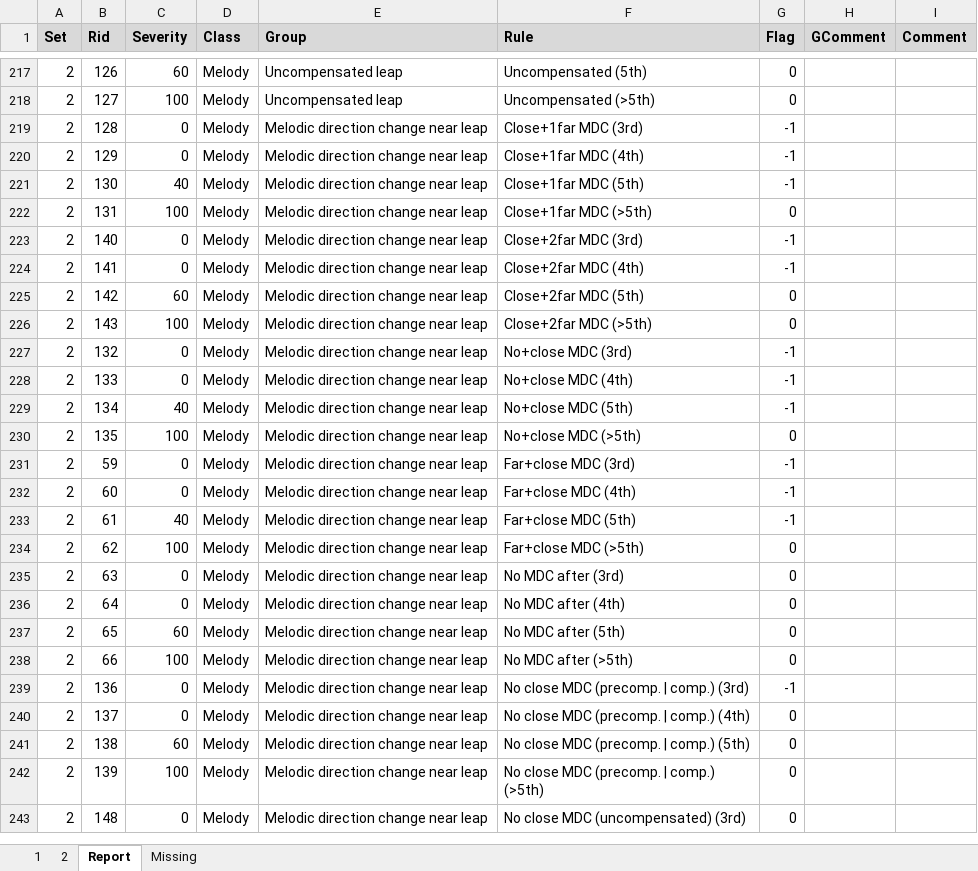
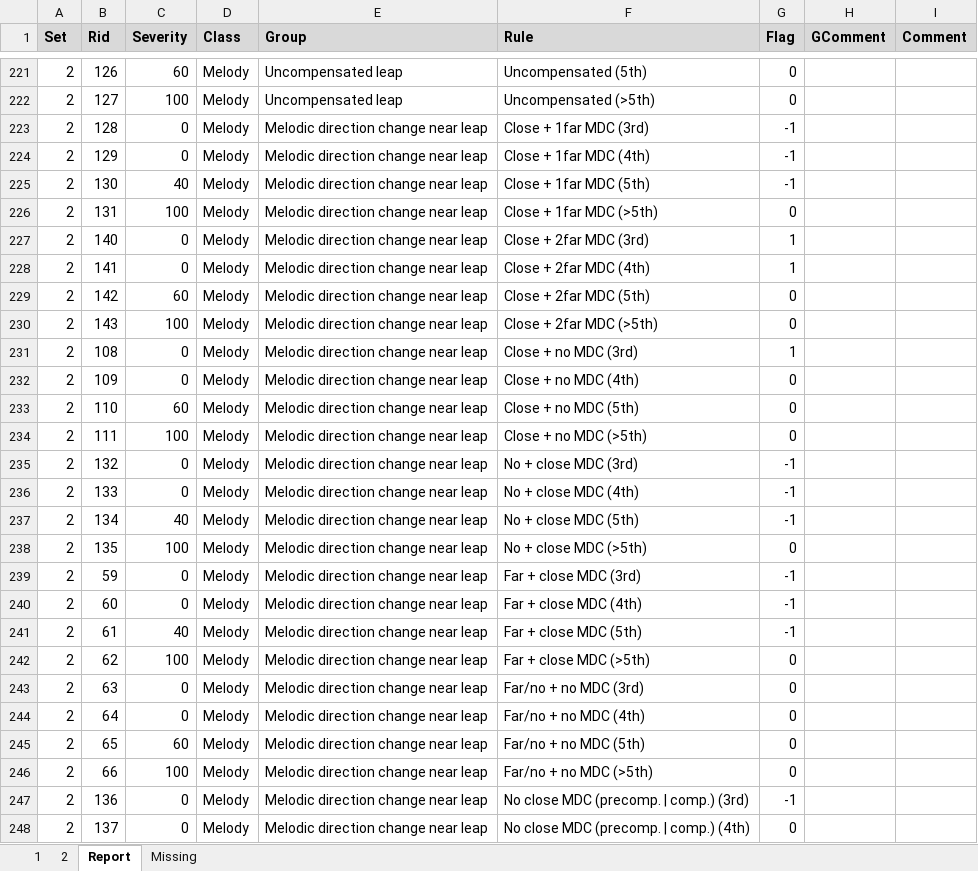
Before and after one commit to rualark/MGen, an Excel workbook: MGen/configs/GenCF1/include/rules.xlsm, sheet Report, drawn as a sheet; only a part is shown, gaps mark what is left out; the shorter side is filled out with more unchanged rows; values as stored, in another font and other column widths than the file's, no borders; addresses are those after the commit; the diff covers the shown part only; the diff names each change by its address in the sheet, - before the commit and + after, or states it on an @@ line.

Commit message:
CF1: Divided "No MDC after" rule into "Close+no" and "Far/no+no". Fixed mdc2 far2 bug (no recognized as far2)

```diff
--- a/MGen/configs/GenCF1/include/rules.xlsm (sheet Report)
+++ b/MGen/configs/GenCF1/include/rules.xlsm (sheet Report)
-F223 (Rule): Close+1far MDC (3rd)
+F223 (Rule): Close + 1far MDC (3rd)
-F224 (Rule): Close+1far MDC (4th)
+F224 (Rule): Close + 1far MDC (4th)
-F225 (Rule): Close+1far MDC (5th)
+F225 (Rule): Close + 1far MDC (5th)
-F226 (Rule): Close+1far MDC (>5th)
+F226 (Rule): Close + 1far MDC (>5th)
-F227 (Rule): Close+2far MDC (3rd)
+F227 (Rule): Close + 2far MDC (3rd)
-G227:G228 (Flag): -1
+G227:G228 (Flag): 1
-F228 (Rule): Close+2far MDC (4th)
+F228 (Rule): Close + 2far MDC (4th)
-F229 (Rule): Close+2far MDC (5th)
+F229 (Rule): Close + 2far MDC (5th)
-F230 (Rule): Close+2far MDC (>5th)
+F230 (Rule): Close + 2far MDC (>5th)
+row 231: 2 | 108 | 0 | Melody | Melodic direction change near leap | Close + no MDC (3rd) | 1
+row 232: 2 | 109 | 0 | Melody | Melodic direction change near leap | Close + no MDC (4th) | 0
+row 233: 2 | 110 | 60 | Melody | Melodic direction change near leap | Close + no MDC (5th) | 0
+row 234: 2 | 111 | 100 | Melody | Melodic direction change near leap | Close + no MDC (>5th) | 0
-F235 (Rule): No+close MDC (3rd)
+F235 (Rule): No + close MDC (3rd)
-F236 (Rule): No+close MDC (4th)
+F236 (Rule): No + close MDC (4th)
-F237 (Rule): No+close MDC (5th)
+F237 (Rule): No + close MDC (5th)
-F238 (Rule): No+close MDC (>5th)
+F238 (Rule): No + close MDC (>5th)
-F239 (Rule): Far+close MDC (3rd)
+F239 (Rule): Far + close MDC (3rd)
-F240 (Rule): Far+close MDC (4th)
+F240 (Rule): Far + close MDC (4th)
-F241 (Rule): Far+close MDC (5th)
+F241 (Rule): Far + close MDC (5th)
-F242 (Rule): Far+close MDC (>5th)
+F242 (Rule): Far + close MDC (>5th)
-F243 (Rule): No MDC after (3rd)
+F243 (Rule): Far/no + no MDC (3rd)
-F244 (Rule): No MDC after (4th)
+F244 (Rule): Far/no + no MDC (4th)
-F245 (Rule): No MDC after (5th)
+F245 (Rule): Far/no + no MDC (5th)
-F246 (Rule): No MDC after (>5th)
+F246 (Rule): Far/no + no MDC (>5th)
```
Also changed, not shown: 4 added rows and 22 edited cells elsewhere in this sheet, sheet 1, sheet 2, sheet Missing, charts or pictures, 5 other files.
